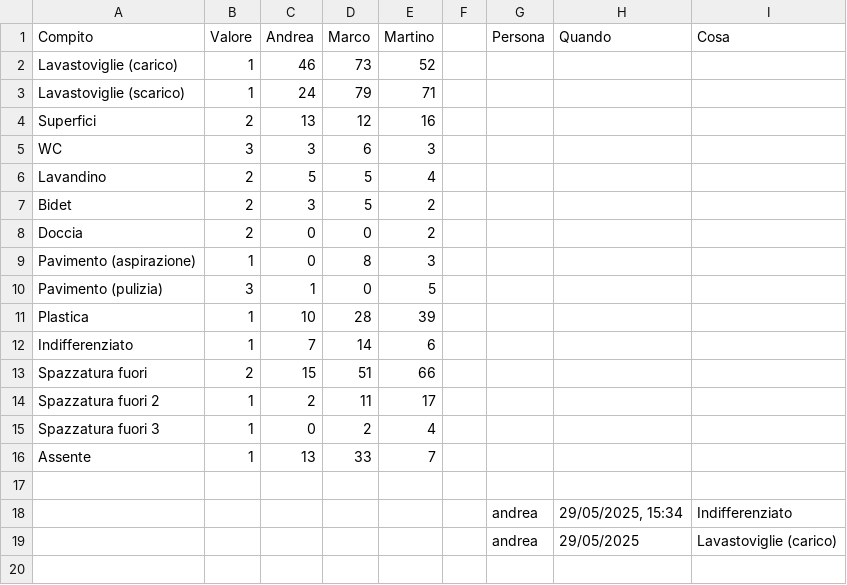
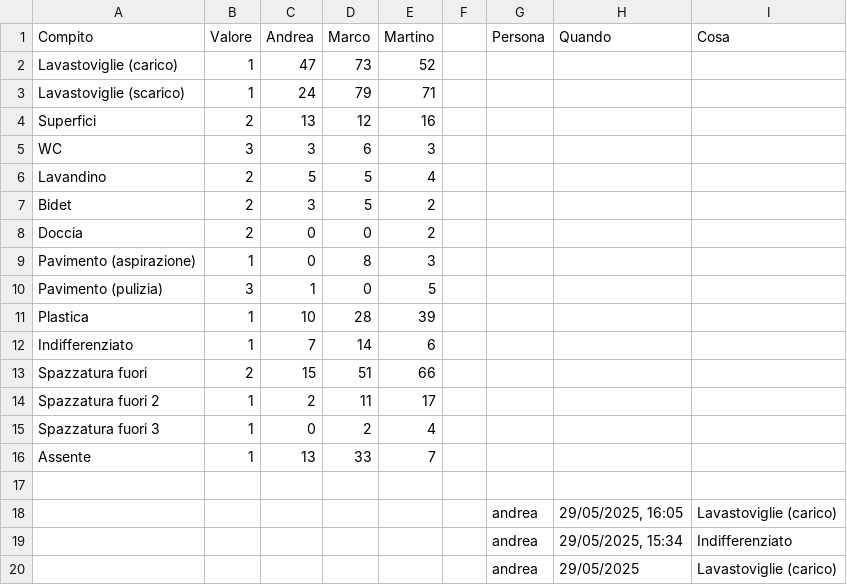
Before and after one commit to BertrandPouget/v0-litpi, a CSV file: data/chores.csv, drawn as a sheet.

Commit message:
Update chores for andrea

```diff
--- a/data/chores.csv
+++ b/data/chores.csv
@@ -1,3 +1,3 @@
 Compito,Valore,Andrea,Marco,Martino,,Persona,Quando,Cosa
-Lavastoviglie (carico),1,46,73,52,,,,
+Lavastoviglie (carico),1,47,73,52,,,,
 Lavastoviglie (scarico),1,24,79,71,,,,
@@ -17,2 +17,3 @@ Assente,1,13,33,7,,,,
 ,,,,,,,,
+,,,,,,andrea,"29/05/2025, 16:05",Lavastoviglie (carico)
 ,,,,,,andrea,"29/05/2025, 15:34",Indifferenziato
```
